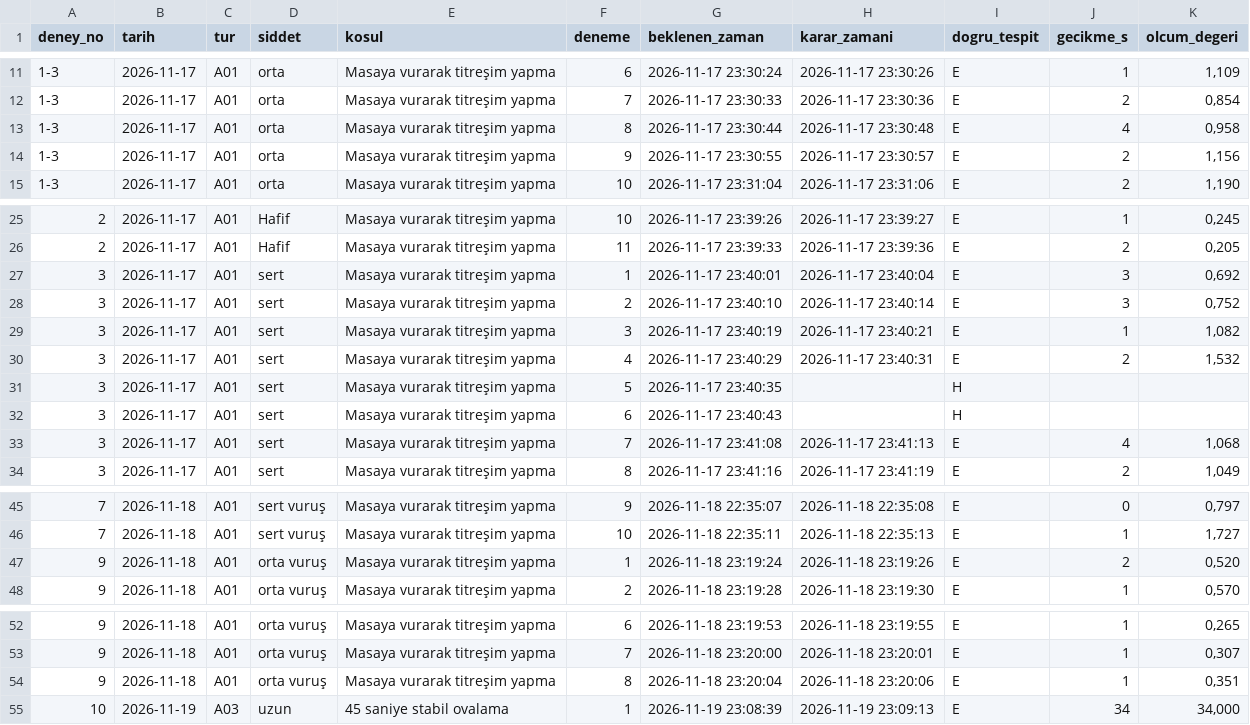
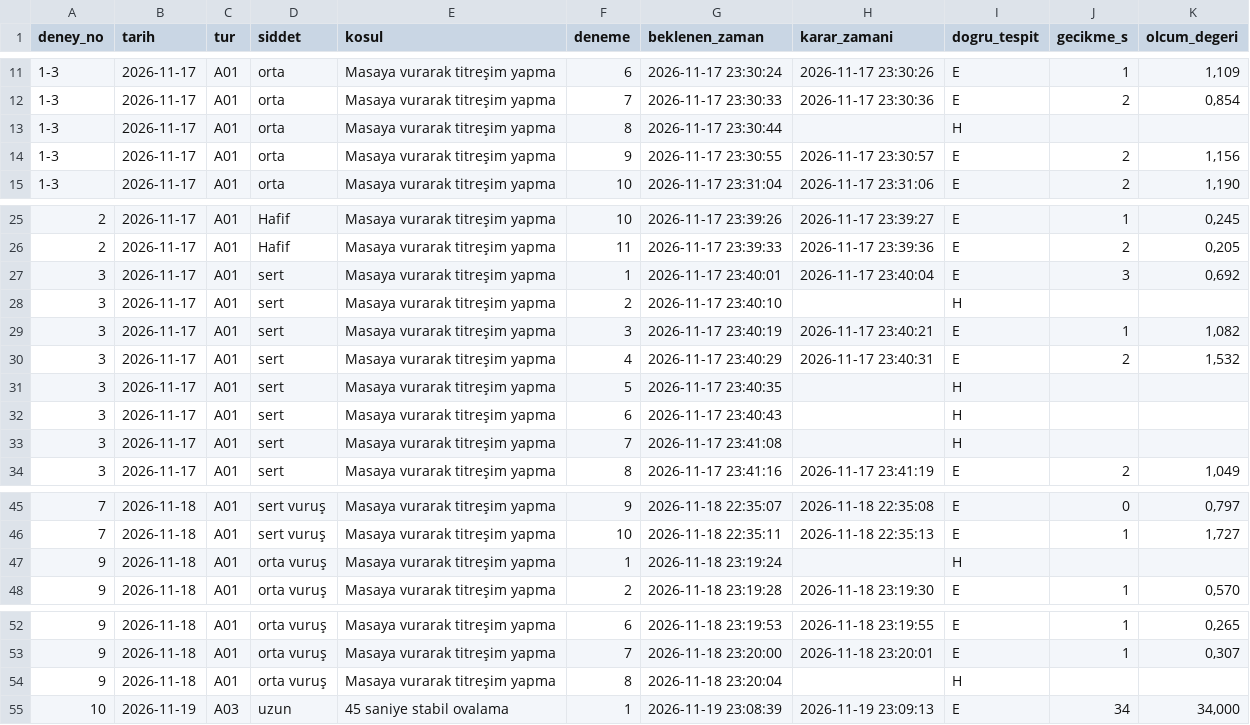
Before and after one commit to cengizfatihozyurt/CFO_master, a CSV file: deney/sonuclar/denemeler.csv, drawn as a sheet; only a part is shown, gaps mark what is left out; the diff covers the shown part only.

```diff
--- a/deney/sonuclar/denemeler.csv
+++ b/deney/sonuclar/denemeler.csv
@@ -12,3 +12,3 @@
 1-3;2026-11-17;A01;orta;Masaya vurarak titreşim yapma;7;2026-11-17 23:30:33;2026-11-17 23:30:36;E;2;0,854
-1-3;2026-11-17;A01;orta;Masaya vurarak titreşim yapma;8;2026-11-17 23:30:44;2026-11-17 23:30:48;E;4;0,958
+1-3;2026-11-17;A01;orta;Masaya vurarak titreşim yapma;8;2026-11-17 23:30:44;;H;;
 1-3;2026-11-17;A01;orta;Masaya vurarak titreşim yapma;9;2026-11-17 23:30:55;2026-11-17 23:30:57;E;2;1,156
@@ -27,3 +27,3 @@
 3;2026-11-17;A01;sert;Masaya vurarak titreşim yapma;1;2026-11-17 23:40:01;2026-11-17 23:40:04;E;3;0,692
-3;2026-11-17;A01;sert;Masaya vurarak titreşim yapma;2;2026-11-17 23:40:10;2026-11-17 23:40:14;E;3;0,752
+3;2026-11-17;A01;sert;Masaya vurarak titreşim yapma;2;2026-11-17 23:40:10;;H;;
 3;2026-11-17;A01;sert;Masaya vurarak titreşim yapma;3;2026-11-17 23:40:19;2026-11-17 23:40:21;E;1;1,082
@@ -32,3 +32,3 @@
 3;2026-11-17;A01;sert;Masaya vurarak titreşim yapma;6;2026-11-17 23:40:43;;H;;
-3;2026-11-17;A01;sert;Masaya vurarak titreşim yapma;7;2026-11-17 23:41:08;2026-11-17 23:41:13;E;4;1,068
+3;2026-11-17;A01;sert;Masaya vurarak titreşim yapma;7;2026-11-17 23:41:08;;H;;
 3;2026-11-17;A01;sert;Masaya vurarak titreşim yapma;8;2026-11-17 23:41:16;2026-11-17 23:41:19;E;2;1,049
@@ -46,3 +46,3 @@
 7;2026-11-18;A01;sert vuruş;Masaya vurarak titreşim yapma;10;2026-11-18 22:35:11;2026-11-18 22:35:13;E;1;1,727
-9;2026-11-18;A01;orta vuruş;Masaya vurarak titreşim yapma;1;2026-11-18 23:19:24;2026-11-18 23:19:26;E;2;0,520
+9;2026-11-18;A01;orta vuruş;Masaya vurarak titreşim yapma;1;2026-11-18 23:19:24;;H;;
 9;2026-11-18;A01;orta vuruş;Masaya vurarak titreşim yapma;2;2026-11-18 23:19:28;2026-11-18 23:19:30;E;1;0,570
@@ -53,3 +53,3 @@
 9;2026-11-18;A01;orta vuruş;Masaya vurarak titreşim yapma;7;2026-11-18 23:20:00;2026-11-18 23:20:01;E;1;0,307
-9;2026-11-18;A01;orta vuruş;Masaya vurarak titreşim yapma;8;2026-11-18 23:20:04;2026-11-18 23:20:06;E;1;0,351
+9;2026-11-18;A01;orta vuruş;Masaya vurarak titreşim yapma;8;2026-11-18 23:20:04;;H;;
 10;2026-11-19;A03;uzun;45 saniye stabil ovalama;1;2026-11-19 23:08:39;2026-11-19 23:09:13;E;34;34,000
```
Also changed, not shown: 7 added rows and 44 edited cells elsewhere in this file, deney/veri/deneyler.csv, 3 other files.
